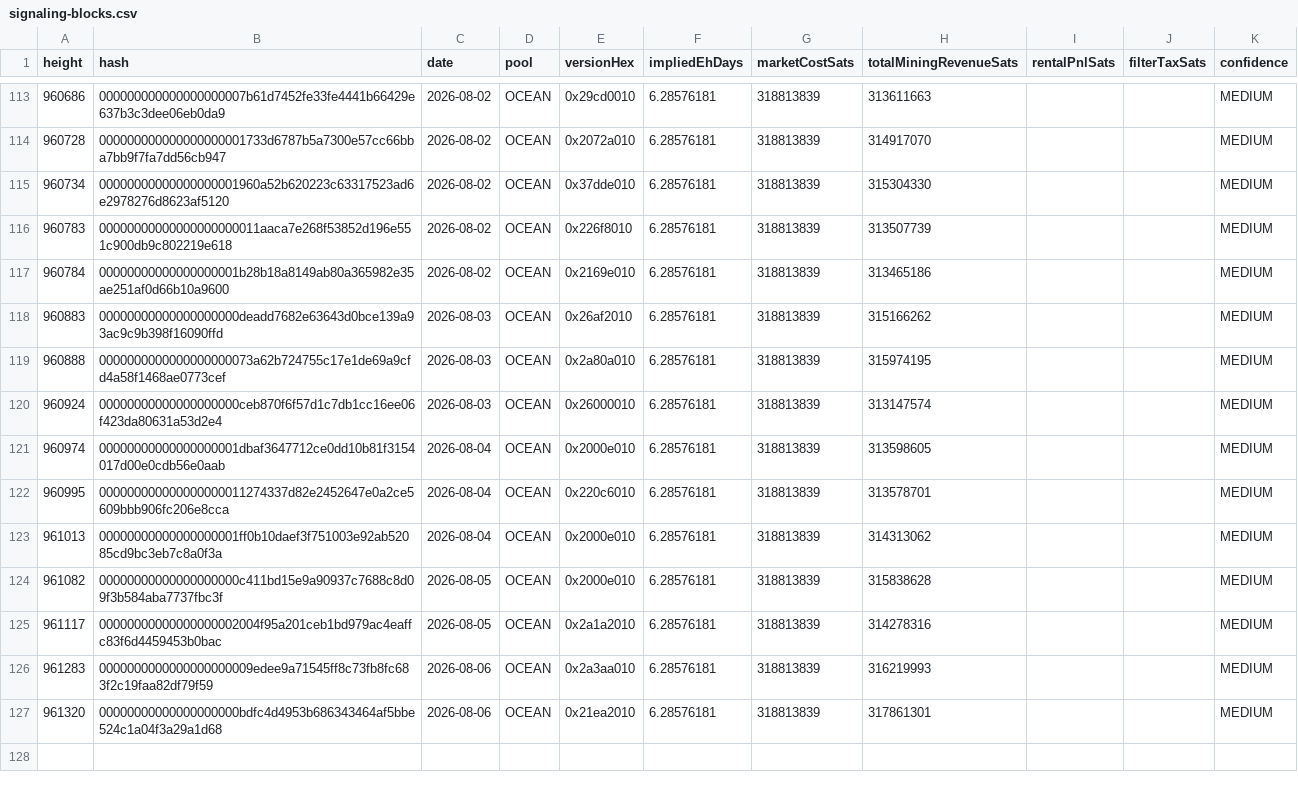
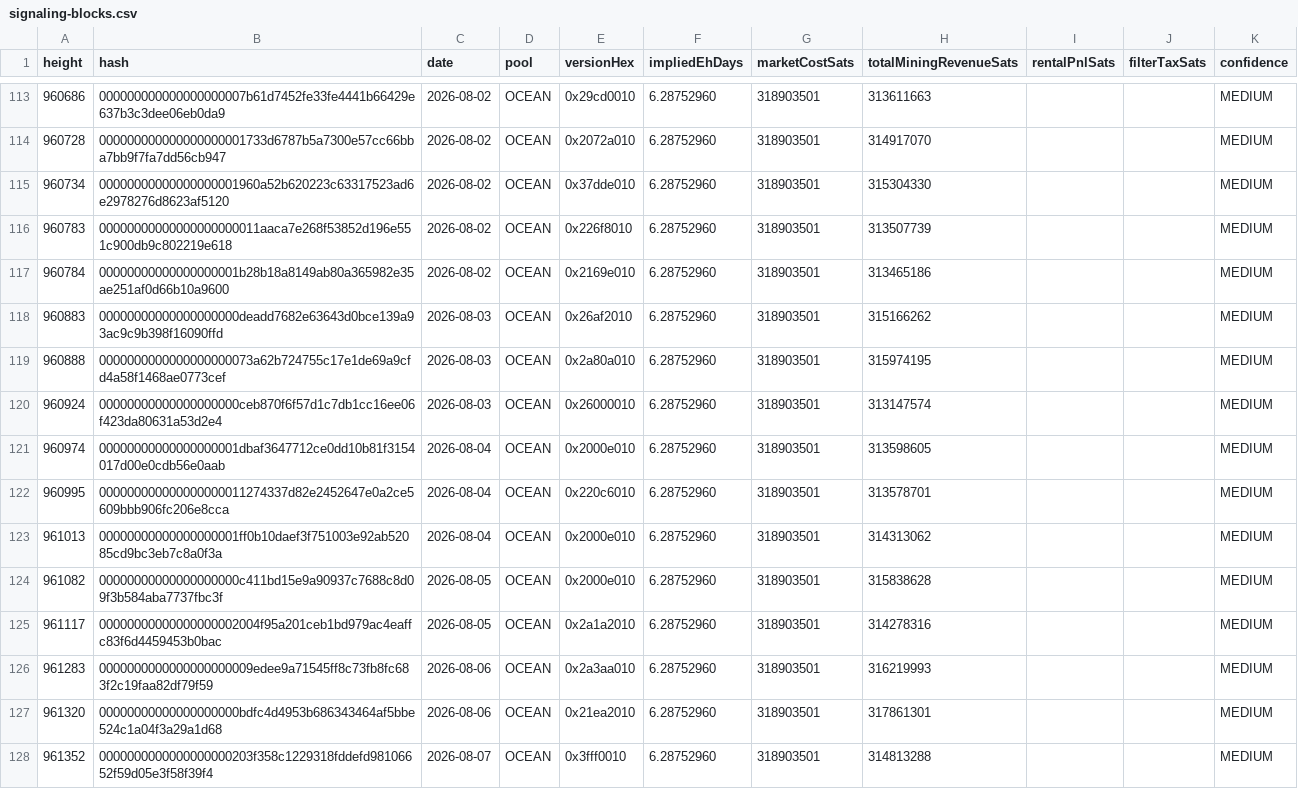
Before and after one commit to btcpavao/bip110-war-chest, a CSV file: public/data/signaling-blocks.csv, drawn as a sheet; only a part is shown, gaps mark what is left out; the diff covers the shown part only.

```diff
--- a/public/data/signaling-blocks.csv
+++ b/public/data/signaling-blocks.csv
@@ -113,15 +113,16 @@ height,hash,date,pool,versionHex,impliedEhDays,marketCostSats,totalMiningRevenue
-960686,000000000000000000007b61d7452fe33fe4441b66429e637b3c3dee06eb0da9,2026-08-02,"OCEAN",0x29cd0010,6.28576181,318813839,313611663,,,MEDIUM
-960728,000000000000000000001733d6787b5a7300e57cc66bba7bb9f7fa7dd56cb947,2026-08-02,"OCEAN",0x2072a010,6.28576181,318813839,314917070,,,MEDIUM
-960734,00000000000000000001960a52b620223c63317523ad6e2978276d8623af5120,2026-08-02,"OCEAN",0x37dde010,6.28576181,318813839,315304330,,,MEDIUM
-960783,00000000000000000000011aaca7e268f53852d196e551c900db9c802219e618,2026-08-02,"OCEAN",0x226f8010,6.28576181,318813839,313507739,,,MEDIUM
-960784,00000000000000000001b28b18a8149ab80a365982e35ae251af0d66b10a9600,2026-08-02,"OCEAN",0x2169e010,6.28576181,318813839,313465186,,,MEDIUM
-960883,00000000000000000000deadd7682e63643d0bce139a93ac9c9b398f16090ffd,2026-08-03,"OCEAN",0x26af2010,6.28576181,318813839,315166262,,,MEDIUM
-960888,0000000000000000000073a62b724755c17e1de69a9cfd4a58f1468ae0773cef,2026-08-03,"OCEAN",0x2a80a010,6.28576181,318813839,315974195,,,MEDIUM
-960924,00000000000000000000ceb870f6f57d1c7db1cc16ee06f423da80631a53d2e4,2026-08-03,"OCEAN",0x26000010,6.28576181,318813839,313147574,,,MEDIUM
-960974,00000000000000000001dbaf3647712ce0dd10b81f3154017d00e0cdb56e0aab,2026-08-04,"OCEAN",0x2000e010,6.28576181,318813839,313598605,,,MEDIUM
-960995,000000000000000000011274337d82e2452647e0a2ce5609bbb906fc206e8cca,2026-08-04,"OCEAN",0x220c6010,6.28576181,318813839,313578701,,,MEDIUM
-961013,00000000000000000001ff0b10daef3f751003e92ab52085cd9bc3eb7c8a0f3a,2026-08-04,"OCEAN",0x2000e010,6.28576181,318813839,314313062,,,MEDIUM
-961082,00000000000000000000c411bd15e9a90937c7688c8d09f3b584aba7737fbc3f,2026-08-05,"OCEAN",0x2000e010,6.28576181,318813839,315838628,,,MEDIUM
-961117,00000000000000000002004f95a201ceb1bd979ac4eaffc83f6d4459453b0bac,2026-08-05,"OCEAN",0x2a1a2010,6.28576181,318813839,314278316,,,MEDIUM
-961283,0000000000000000000009edee9a71545ff8c73fb8fc683f2c19faa82df79f59,2026-08-06,"OCEAN",0x2a3aa010,6.28576181,318813839,316219993,,,MEDIUM
-961320,00000000000000000000bdfc4d4953b686343464af5bbe524c1a04f3a29a1d68,2026-08-06,"OCEAN",0x21ea2010,6.28576181,318813839,317861301,,,MEDIUM
+960686,000000000000000000007b61d7452fe33fe4441b66429e637b3c3dee06eb0da9,2026-08-02,"OCEAN",0x29cd0010,6.28752960,318903501,313611663,,,MEDIUM
+960728,000000000000000000001733d6787b5a7300e57cc66bba7bb9f7fa7dd56cb947,2026-08-02,"OCEAN",0x2072a010,6.28752960,318903501,314917070,,,MEDIUM
+960734,00000000000000000001960a52b620223c63317523ad6e2978276d8623af5120,2026-08-02,"OCEAN",0x37dde010,6.28752960,318903501,315304330,,,MEDIUM
+960783,00000000000000000000011aaca7e268f53852d196e551c900db9c802219e618,2026-08-02,"OCEAN",0x226f8010,6.28752960,318903501,313507739,,,MEDIUM
+960784,00000000000000000001b28b18a8149ab80a365982e35ae251af0d66b10a9600,2026-08-02,"OCEAN",0x2169e010,6.28752960,318903501,313465186,,,MEDIUM
+960883,00000000000000000000deadd7682e63643d0bce139a93ac9c9b398f16090ffd,2026-08-03,"OCEAN",0x26af2010,6.28752960,318903501,315166262,,,MEDIUM
+960888,0000000000000000000073a62b724755c17e1de69a9cfd4a58f1468ae0773cef,2026-08-03,"OCEAN",0x2a80a010,6.28752960,318903501,315974195,,,MEDIUM
+960924,00000000000000000000ceb870f6f57d1c7db1cc16ee06f423da80631a53d2e4,2026-08-03,"OCEAN",0x26000010,6.28752960,318903501,313147574,,,MEDIUM
+960974,00000000000000000001dbaf3647712ce0dd10b81f3154017d00e0cdb56e0aab,2026-08-04,"OCEAN",0x2000e010,6.28752960,318903501,313598605,,,MEDIUM
+960995,000000000000000000011274337d82e2452647e0a2ce5609bbb906fc206e8cca,2026-08-04,"OCEAN",0x220c6010,6.28752960,318903501,313578701,,,MEDIUM
+961013,00000000000000000001ff0b10daef3f751003e92ab52085cd9bc3eb7c8a0f3a,2026-08-04,"OCEAN",0x2000e010,6.28752960,318903501,314313062,,,MEDIUM
+961082,00000000000000000000c411bd15e9a90937c7688c8d09f3b584aba7737fbc3f,2026-08-05,"OCEAN",0x2000e010,6.28752960,318903501,315838628,,,MEDIUM
+961117,00000000000000000002004f95a201ceb1bd979ac4eaffc83f6d4459453b0bac,2026-08-05,"OCEAN",0x2a1a2010,6.28752960,318903501,314278316,,,MEDIUM
+961283,0000000000000000000009edee9a71545ff8c73fb8fc683f2c19faa82df79f59,2026-08-06,"OCEAN",0x2a3aa010,6.28752960,318903501,316219993,,,MEDIUM
+961320,00000000000000000000bdfc4d4953b686343464af5bbe524c1a04f3a29a1d68,2026-08-06,"OCEAN",0x21ea2010,6.28752960,318903501,317861301,,,MEDIUM
+961352,0000000000000000000203f358c1229318fddefd98106652f59d05e3f58f39f4,2026-08-07,"OCEAN",0x3fff0010,6.28752960,318903501,314813288,,,MEDIUM
```
Also changed, not shown: 54 edited cells elsewhere in this file, 9 other files.
